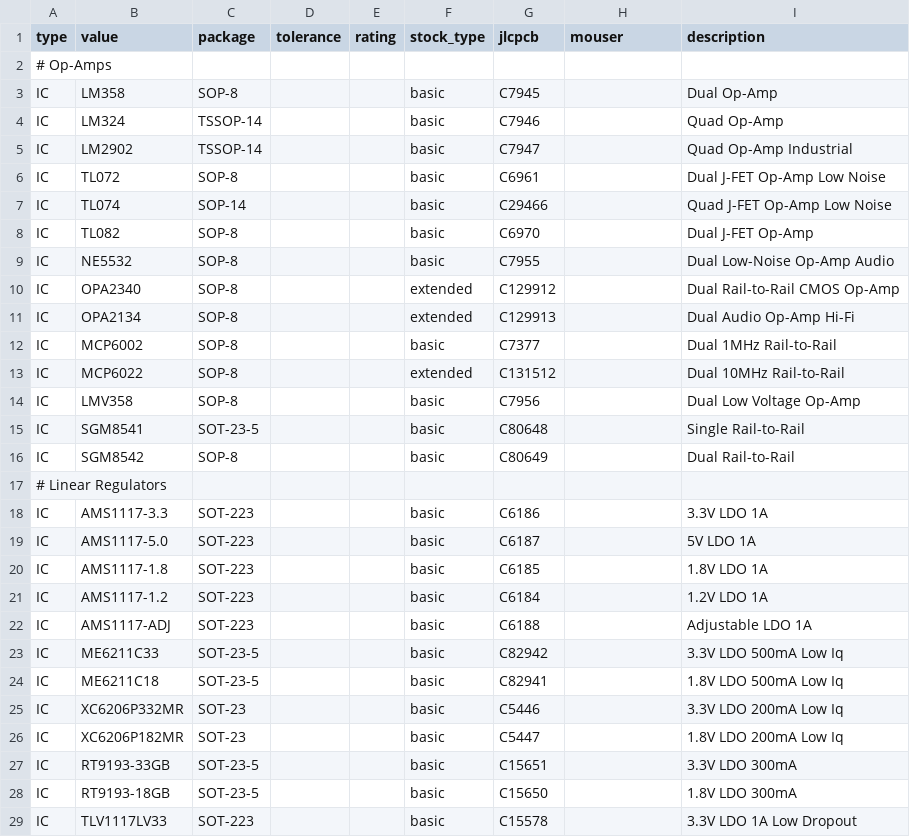
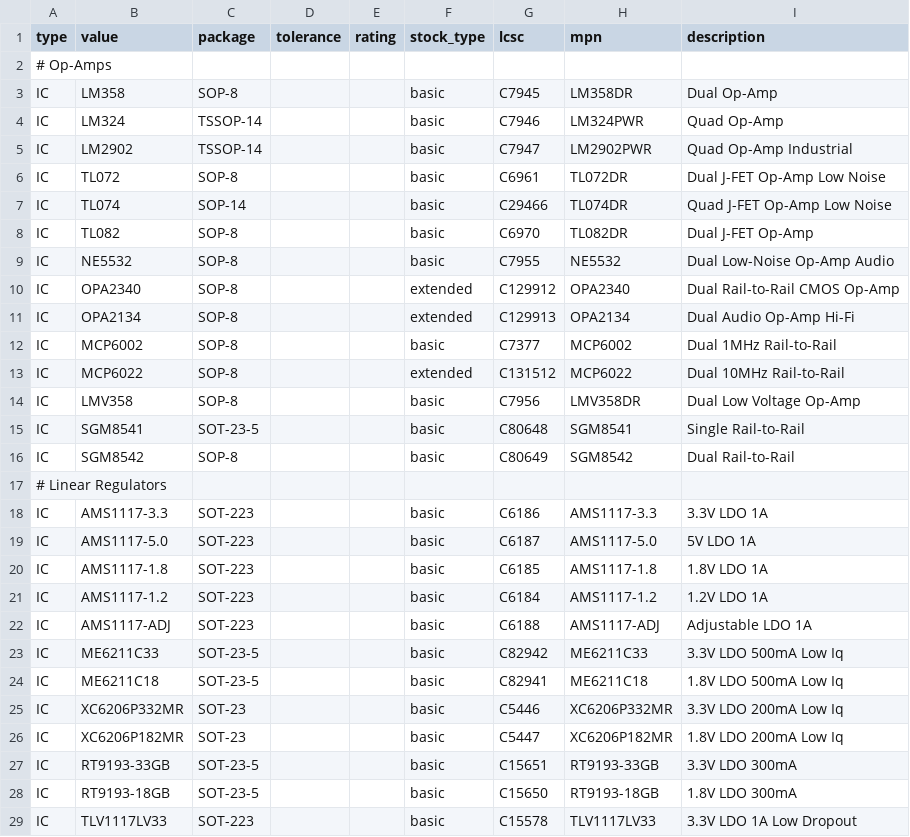
Before and after one commit to sking2600/s-expr-skidl, a CSV file: sform_skidl/data/ics_basic.csv, drawn as a sheet; only a part is shown; the diff covers the shown part only.

```diff
--- a/sform_skidl/data/ics_basic.csv
+++ b/sform_skidl/data/ics_basic.csv
@@ -1 +1 @@
-type,value,package,tolerance,rating,stock_type,jlcpcb,mouser,description
+type,value,package,tolerance,rating,stock_type,lcsc,mpn,description
@@ -3,14 +3,14 @@ type,value,package,tolerance,rating,stock_type,jlcpcb,mouser,description
-IC,LM358,SOP-8,,,basic,C7945,,Dual Op-Amp
-IC,LM324,TSSOP-14,,,basic,C7946,,Quad Op-Amp
-IC,LM2902,TSSOP-14,,,basic,C7947,,Quad Op-Amp Industrial
-IC,TL072,SOP-8,,,basic,C6961,,Dual J-FET Op-Amp Low Noise
-IC,TL074,SOP-14,,,basic,C29466,,Quad J-FET Op-Amp Low Noise
-IC,TL082,SOP-8,,,basic,C6970,,Dual J-FET Op-Amp
-IC,NE5532,SOP-8,,,basic,C7955,,Dual Low-Noise Op-Amp Audio
-IC,OPA2340,SOP-8,,,extended,C129912,,Dual Rail-to-Rail CMOS Op-Amp
-IC,OPA2134,SOP-8,,,extended,C129913,,Dual Audio Op-Amp Hi-Fi
-IC,MCP6002,SOP-8,,,basic,C7377,,Dual 1MHz Rail-to-Rail
-IC,MCP6022,SOP-8,,,extended,C131512,,Dual 10MHz Rail-to-Rail
-IC,LMV358,SOP-8,,,basic,C7956,,Dual Low Voltage Op-Amp
-IC,SGM8541,SOT-23-5,,,basic,C80648,,Single Rail-to-Rail
-IC,SGM8542,SOP-8,,,basic,C80649,,Dual Rail-to-Rail
+IC,LM358,SOP-8,,,basic,C7945,LM358DR,Dual Op-Amp
+IC,LM324,TSSOP-14,,,basic,C7946,LM324PWR,Quad Op-Amp
+IC,LM2902,TSSOP-14,,,basic,C7947,LM2902PWR,Quad Op-Amp Industrial
+IC,TL072,SOP-8,,,basic,C6961,TL072DR,Dual J-FET Op-Amp Low Noise
+IC,TL074,SOP-14,,,basic,C29466,TL074DR,Quad J-FET Op-Amp Low Noise
+IC,TL082,SOP-8,,,basic,C6970,TL082DR,Dual J-FET Op-Amp
+IC,NE5532,SOP-8,,,basic,C7955,NE5532,Dual Low-Noise Op-Amp Audio
+IC,OPA2340,SOP-8,,,extended,C129912,OPA2340,Dual Rail-to-Rail CMOS Op-Amp
+IC,OPA2134,SOP-8,,,extended,C129913,OPA2134,Dual Audio Op-Amp Hi-Fi
+IC,MCP6002,SOP-8,,,basic,C7377,MCP6002,Dual 1MHz Rail-to-Rail
+IC,MCP6022,SOP-8,,,extended,C131512,MCP6022,Dual 10MHz Rail-to-Rail
+IC,LMV358,SOP-8,,,basic,C7956,LMV358DR,Dual Low Voltage Op-Amp
+IC,SGM8541,SOT-23-5,,,basic,C80648,SGM8541,Single Rail-to-Rail
+IC,SGM8542,SOP-8,,,basic,C80649,SGM8542,Dual Rail-to-Rail
@@ -18,12 +18,12 @@ IC,SGM8542,SOP-8,,,basic,C80649,,Dual Rail-to-Rail
-IC,AMS1117-3.3,SOT-223,,,basic,C6186,,3.3V LDO 1A
-IC,AMS1117-5.0,SOT-223,,,basic,C6187,,5V LDO 1A
-IC,AMS1117-1.8,SOT-223,,,basic,C6185,,1.8V LDO 1A
-IC,AMS1117-1.2,SOT-223,,,basic,C6184,,1.2V LDO 1A
-IC,AMS1117-ADJ,SOT-223,,,basic,C6188,,Adjustable LDO 1A
-IC,ME6211C33,SOT-23-5,,,basic,C82942,,3.3V LDO 500mA Low Iq
-IC,ME6211C18,SOT-23-5,,,basic,C82941,,1.8V LDO 500mA Low Iq
-IC,XC6206P332MR,SOT-23,,,basic,C5446,,3.3V LDO 200mA Low Iq
-IC,XC6206P182MR,SOT-23,,,basic,C5447,,1.8V LDO 200mA Low Iq
-IC,RT9193-33GB,SOT-23-5,,,basic,C15651,,3.3V LDO 300mA
-IC,RT9193-18GB,SOT-23-5,,,basic,C15650,,1.8V LDO 300mA
-IC,TLV1117LV33,SOT-223,,,basic,C15578,,3.3V LDO 1A Low Dropout
+IC,AMS1117-3.3,SOT-223,,,basic,C6186,AMS1117-3.3,3.3V LDO 1A
+IC,AMS1117-5.0,SOT-223,,,basic,C6187,AMS1117-5.0,5V LDO 1A
+IC,AMS1117-1.8,SOT-223,,,basic,C6185,AMS1117-1.8,1.8V LDO 1A
+IC,AMS1117-1.2,SOT-223,,,basic,C6184,AMS1117-1.2,1.2V LDO 1A
+IC,AMS1117-ADJ,SOT-223,,,basic,C6188,AMS1117-ADJ,Adjustable LDO 1A
+IC,ME6211C33,SOT-23-5,,,basic,C82942,ME6211C33,3.3V LDO 500mA Low Iq
+IC,ME6211C18,SOT-23-5,,,basic,C82941,ME6211C18,1.8V LDO 500mA Low Iq
+IC,XC6206P332MR,SOT-23,,,basic,C5446,XC6206P332MR,3.3V LDO 200mA Low Iq
+IC,XC6206P182MR,SOT-23,,,basic,C5447,XC6206P182MR,1.8V LDO 200mA Low Iq
+IC,RT9193-33GB,SOT-23-5,,,basic,C15651,RT9193-33GB,3.3V LDO 300mA
+IC,RT9193-18GB,SOT-23-5,,,basic,C15650,RT9193-18GB,1.8V LDO 300mA
+IC,TLV1117LV33,SOT-223,,,basic,C15578,TLV1117LV33,3.3V LDO 1A Low Dropout
```
Also changed, not shown: 66 edited cells elsewhere in this file, sform_skidl/data/capacitors_basic.csv, sform_skidl/data/discretes_basic.csv, 6 other files.
